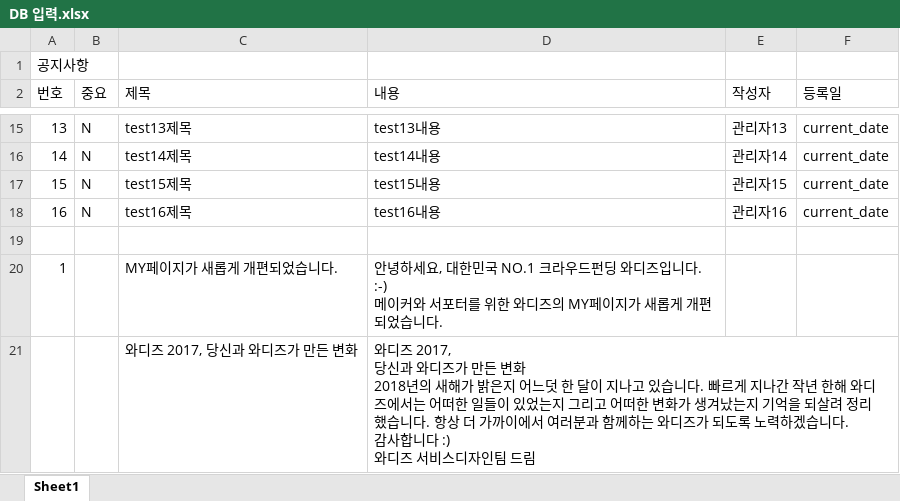
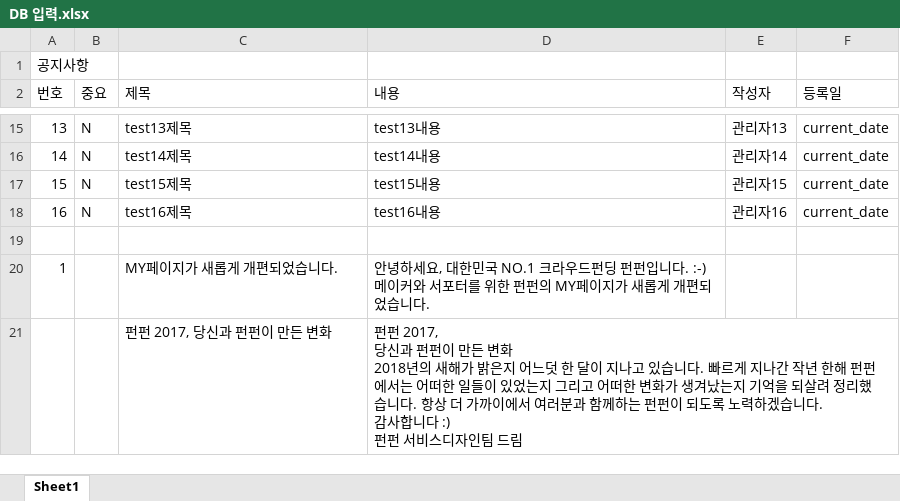
Before and after one commit to hhsw07/ezen-academy-projects, an Excel workbook: 한송우/DB 입력.xlsx, sheet Sheet1, drawn as a sheet; only a part is shown, gaps mark what is left out; values as stored, in another font and other column widths than the file's, no borders; removed rows and columns are numbered as before the commit, all else as after; ↵ is a line break in a cell; the diff covers the shown part only; the diff names each change by its address in the sheet, - before the commit and + after, or states it on an @@ line.

```diff
--- a/한송우/DB 입력.xlsx (sheet Sheet1)
+++ b/한송우/DB 입력.xlsx (sheet Sheet1)
-D20 (내용): …드펀딩 와디즈입니다. :-) ↵ 메이커와 서포터를 위한 와디즈의 MY페…
+D20 (내용): …드펀딩 펀펀입니다. :-) ↵ 메이커와 서포터를 위한 펀펀의 MY페…
-row 21:  |  | 와디즈 2017, 당신과 와디즈가 만든 변화 | 와디즈 2017, ↵ 당신과 와디즈가 만든 변화 ↵ 2018년의 새해가 밝은지 어느덧 한 달이 지나고 있습니다. 빠르게 지나간 작년 한해 와디즈에서는 어떠한 일들이 있었는지 그리고 어떠한 변화가 생겨났는지 기억을 되살려 정리했습니다. 항상 더 가까이에서 여러분과 함께하는 와디즈가 되도록 노력하겠습니다. ↵ 감사합니다 :) ↵ 와디즈 서비스디자인팀 드림
+row 21:  |  | 펀펀 2017, 당신과 펀펀이 만든 변화 | 펀펀 2017, ↵ 당신과 펀펀이 만든 변화 ↵ 2018년의 새해가 밝은지 어느덧 한 달이 지나고 있습니다. 빠르게 지나간 작년 한해 펀펀에서는 어떠한 일들이 있었는지 그리고 어떠한 변화가 생겨났는지 기억을 되살려 정리했습니다. 항상 더 가까이에서 여러분과 함께하는 펀펀이 되도록 노력하겠습니다. ↵ 감사합니다 :) ↵ 펀펀 서비스디자인팀 드림
```
Also changed, not shown: 12 edited cells elsewhere in this sheet, 10 other files.
